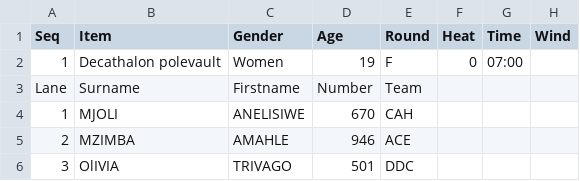
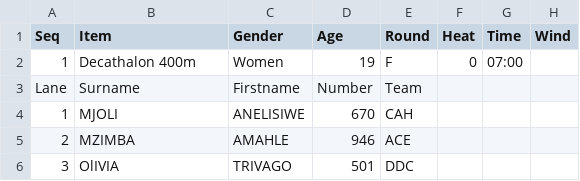
Before and after one commit to stretchinnovation/SCM, a CSV file: PICKUP/StartersData.csv, drawn as a sheet; only a part is shown.

Commit message:
Update StartersData.csv

```diff
--- a/PICKUP/StartersData.csv
+++ b/PICKUP/StartersData.csv
@@ -1,3 +1,3 @@
 Seq,Item,Gender,Age,Round,Heat,Time,Wind
-1,Decathalon polevault,Women,19,F,0,07:00,
+1,Decathalon 400m,Women,19,F,0,07:00,
 Lane,Surname,Firstname,Number,Team,,,
```
